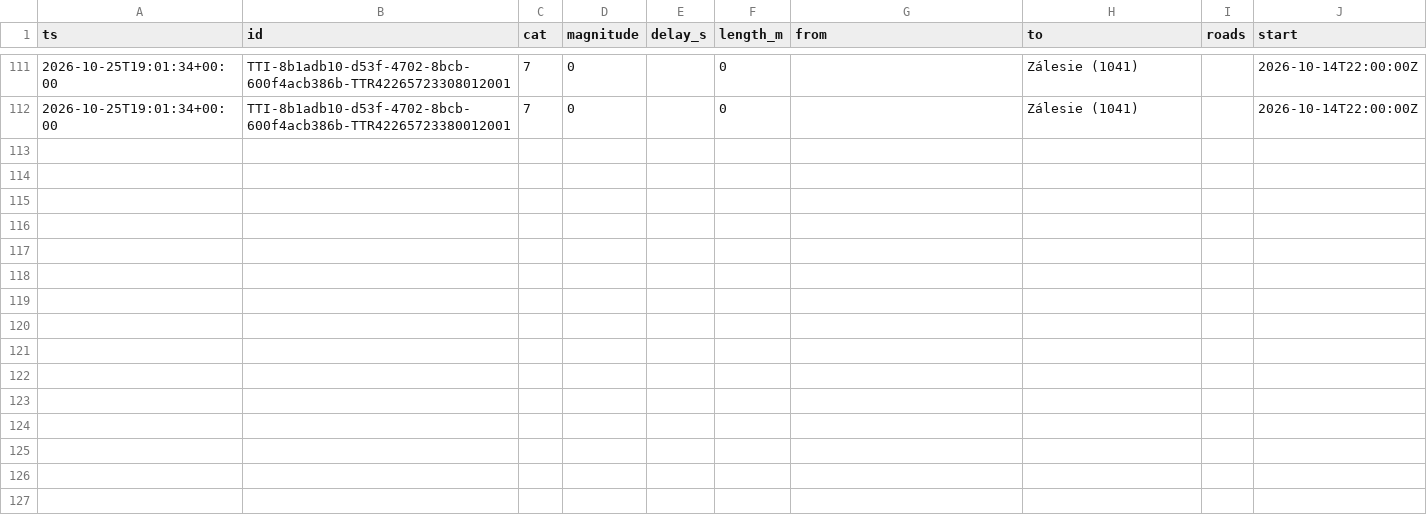
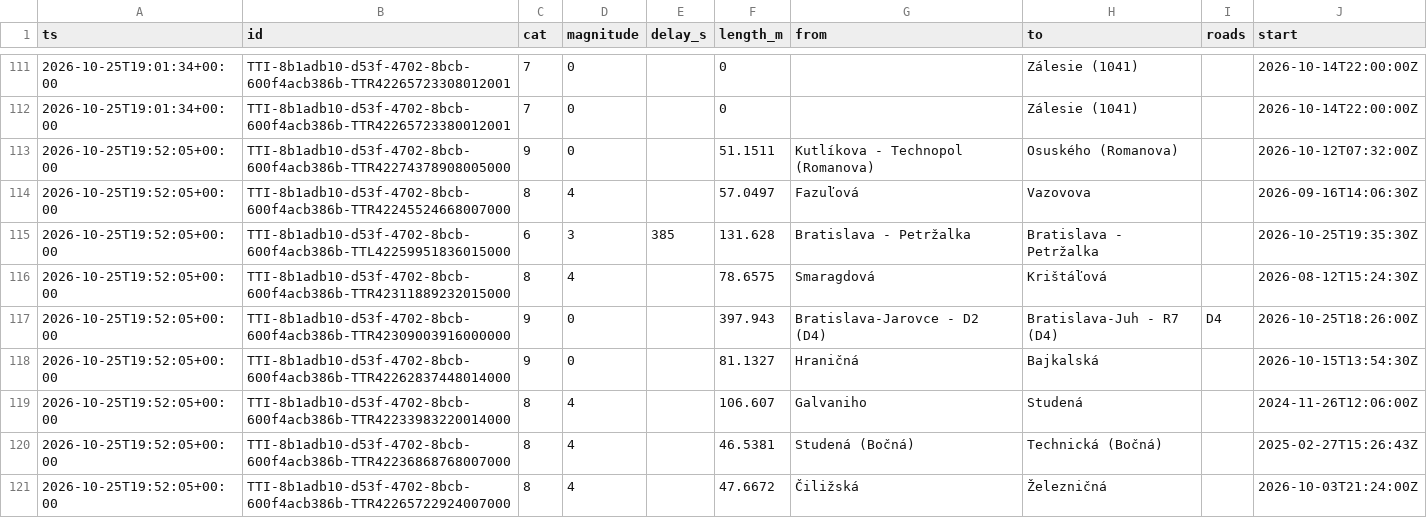
Before and after one commit to lalasonycierny/ba-livetraffic, a CSV file: data/incidents.csv, drawn as a sheet; only a part is shown, gaps mark what is left out; the diff covers the shown part only; the diff names each change by its address in the sheet, - before the commit and + after, or states it on an @@ line.

```diff
--- a/data/incidents.csv
+++ b/data/incidents.csv
+row 113: 2026-10-25T19:52:05+00:00 | TTI-8b1adb10-d53f-4702-8bcb-600f4acb386b-TTR42274378908005000 | 9 | 0 |  | 51.1511 | Kutlíkova - Technopol (Romanova) | Osuského (Romanova) |  | 2026-10-12T07:32:00Z
+row 114: 2026-10-25T19:52:05+00:00 | TTI-8b1adb10-d53f-4702-8bcb-600f4acb386b-TTR42245524668007000 | 8 | 4 |  | 57.0497 | Fazuľová | Vazovova |  | 2026-09-16T14:06:30Z
+row 115: 2026-10-25T19:52:05+00:00 | TTI-8b1adb10-d53f-4702-8bcb-600f4acb386b-TTL42259951836015000 | 6 | 3 | 385 | 131.628 | Bratislava - Petržalka | Bratislava - Petržalka |  | 2026-10-25T19:35:30Z
+row 116: 2026-10-25T19:52:05+00:00 | TTI-8b1adb10-d53f-4702-8bcb-600f4acb386b-TTR42311889232015000 | 8 | 4 |  | 78.6575 | Smaragdová | Krištáľová |  | 2026-08-12T15:24:30Z
+row 117: 2026-10-25T19:52:05+00:00 | TTI-8b1adb10-d53f-4702-8bcb-600f4acb386b-TTR42309003916000000 | 9 | 0 |  | 397.943 | Bratislava-Jarovce - D2 (D4) | Bratislava-Juh - R7 (D4) | D4 | 2026-10-25T18:26:00Z
+row 118: 2026-10-25T19:52:05+00:00 | TTI-8b1adb10-d53f-4702-8bcb-600f4acb386b-TTR42262837448014000 | 9 | 0 |  | 81.1327 | Hraničná | Bajkalská |  | 2026-10-15T13:54:30Z
+row 119: 2026-10-25T19:52:05+00:00 | TTI-8b1adb10-d53f-4702-8bcb-600f4acb386b-TTR42233983220014000 | 8 | 4 |  | 106.607 | Galvaniho | Studená |  | 2024-11-26T12:06:00Z
+row 120: 2026-10-25T19:52:05+00:00 | TTI-8b1adb10-d53f-4702-8bcb-600f4acb386b-TTR42236868768007000 | 8 | 4 |  | 46.5381 | Studená (Bočná) | Technická (Bočná) |  | 2025-02-27T15:26:43Z
+row 121: 2026-10-25T19:52:05+00:00 | TTI-8b1adb10-d53f-4702-8bcb-600f4acb386b-TTR42265722924007000 | 8 | 4 |  | 47.6672 | Čiližská | Železničná |  | 2026-10-03T21:24:00Z
```
Also changed, not shown: 9 added rows elsewhere in this file, data/flow.csv.
